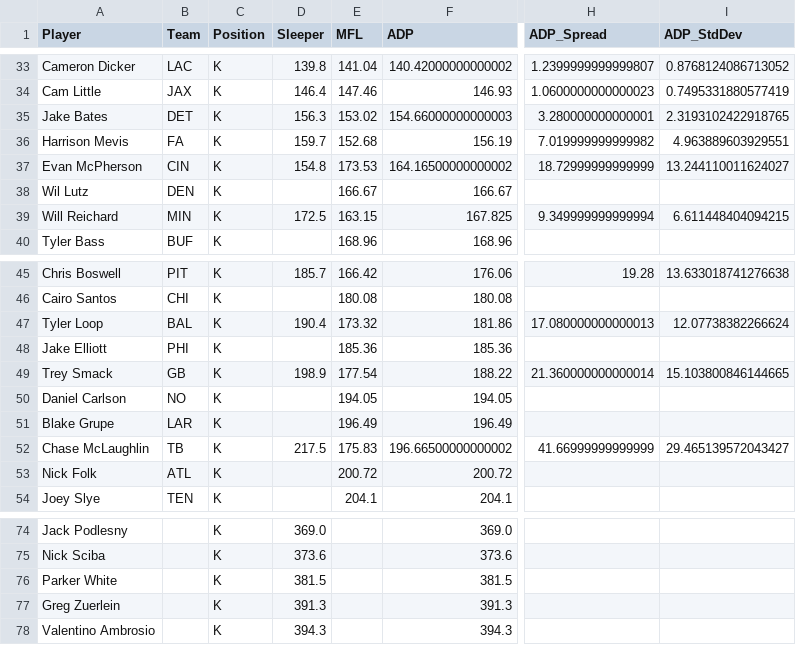
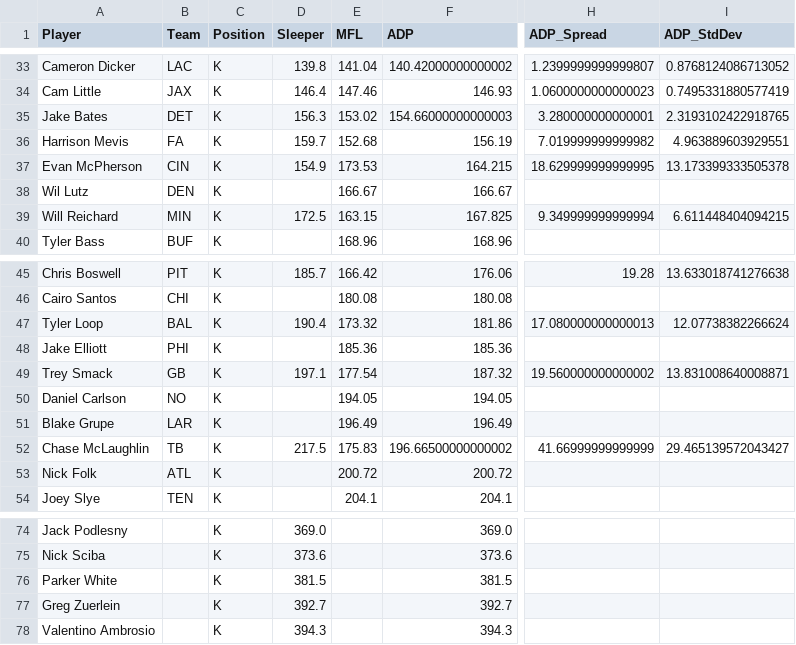
Before and after one commit to RealDiceflame/ProjectFootMoneyball, a CSV file: data/ADP/special_teams_adp_2026.csv, drawn as a sheet; only a part is shown, gaps mark what is left out; the diff covers the shown part only; the diff names each change by its address in the sheet, - before the commit and + after, or states it on an @@ line.

```diff
--- a/data/ADP/special_teams_adp_2026.csv
+++ b/data/ADP/special_teams_adp_2026.csv
-D37 (Sleeper): 154.8
+D37 (Sleeper): 154.9
-F37 (ADP): 164.16500000000002
+F37 (ADP): 164.215
-H37 (ADP_Spread): 18.72999999999999
+H37 (ADP_Spread): 18.629999999999995
-I37 (ADP_StdDev): 13.244110011624027
+I37 (ADP_StdDev): 13.173399333505378
-D49 (Sleeper): 198.9
+D49 (Sleeper): 197.1
-F49 (ADP): 188.22
+F49 (ADP): 187.32
-H49 (ADP_Spread): 21.360000000000014
+H49 (ADP_Spread): 19.560000000000002
-I49 (ADP_StdDev): 15.103800846144665
+I49 (ADP_StdDev): 13.831008640008871
-D77 (Sleeper): 391.3
+D77 (Sleeper): 392.7
-F77 (ADP): 391.3
+F77 (ADP): 392.7
```
Also changed, not shown: 30 edited cells elsewhere in this file, data/ADP/combined_adp_2026.csv, 7 other files.
